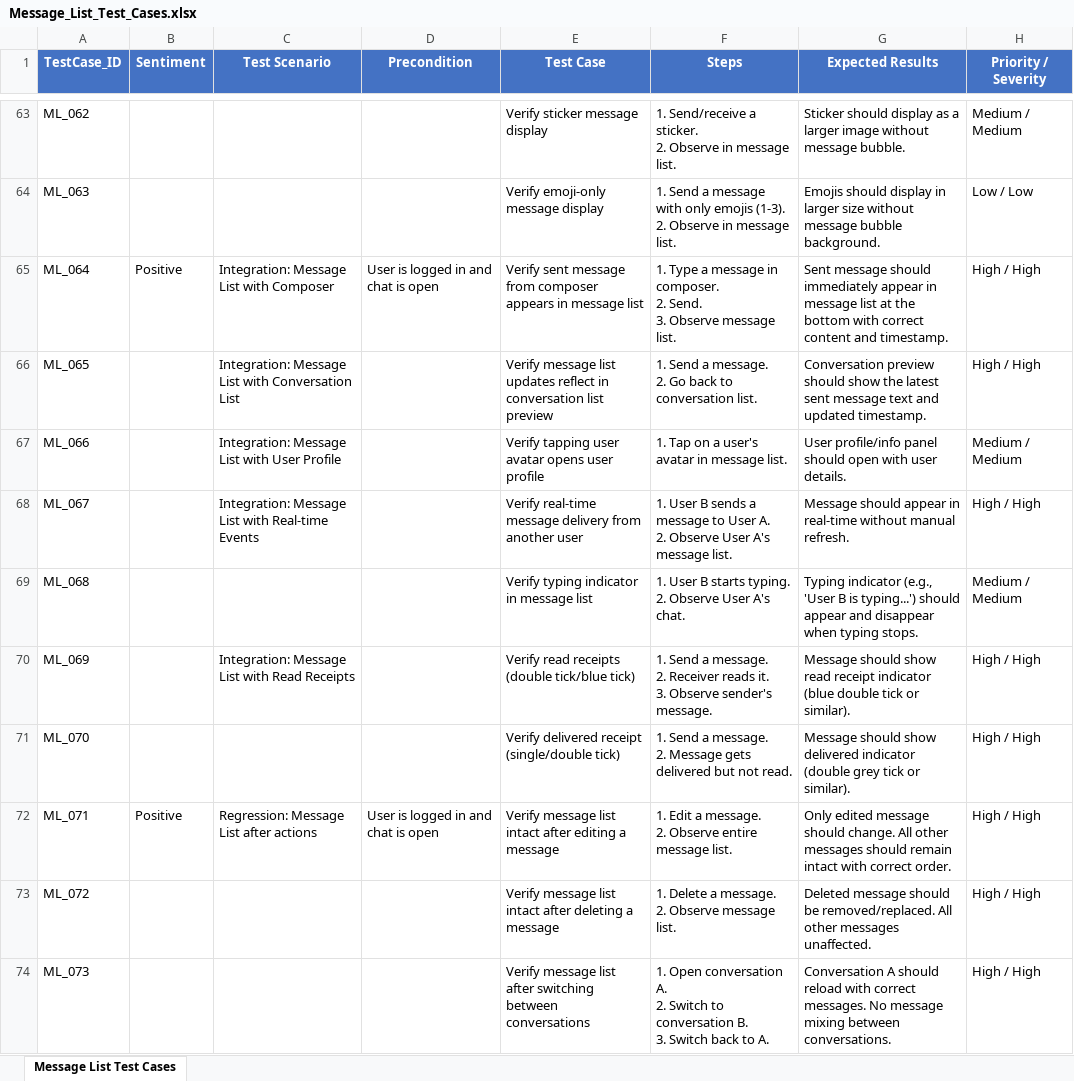
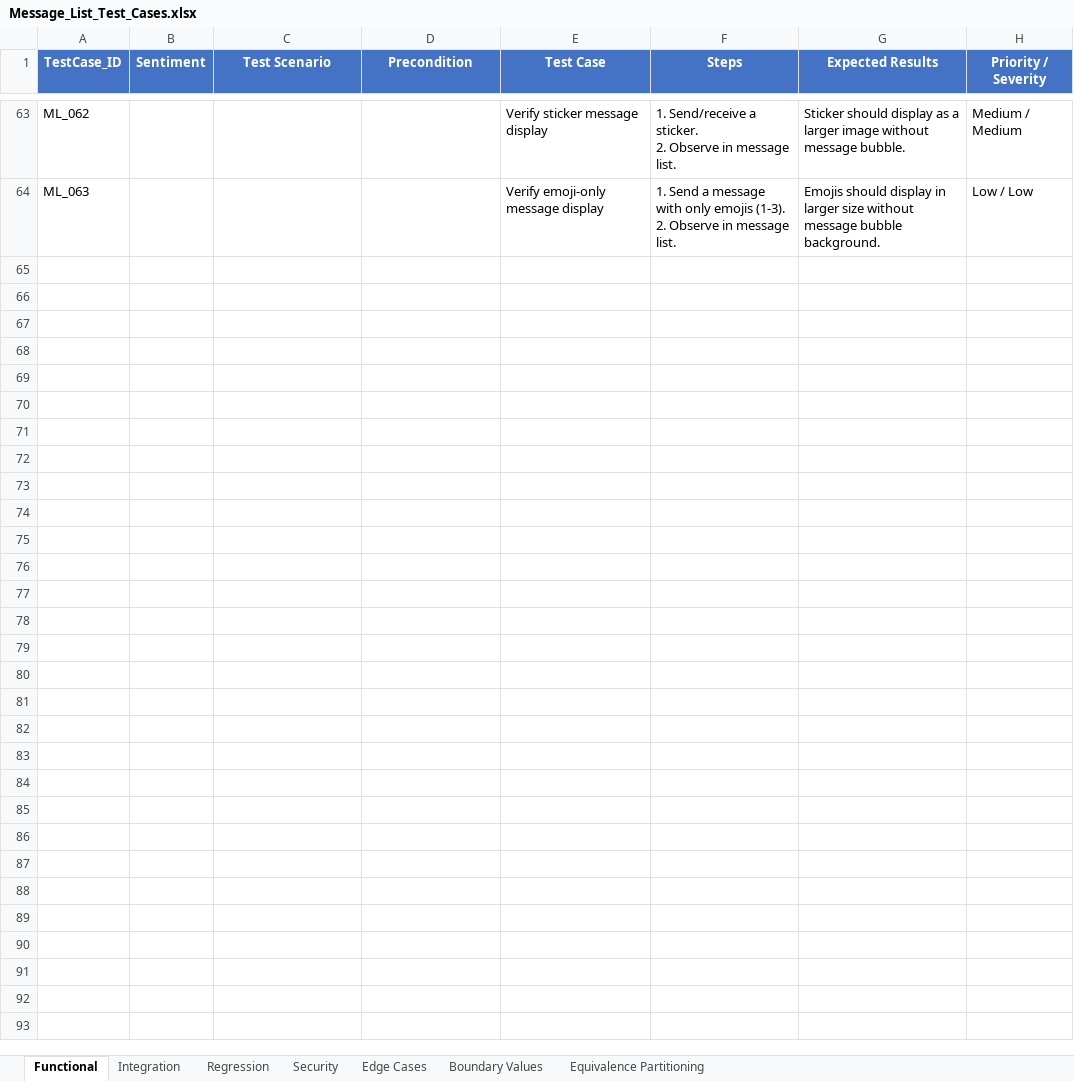
Before and after one commit to ishwar-borwar-cometchat/cometchat-test-cases, an Excel workbook: Message_List/Message_List_Test_Cases.xlsx, sheet Functional, drawn as a sheet; only a part is shown, gaps mark what is left out; values as stored, in another font and other column widths than the file's, no borders; ↵ is a line break in a cell; the diff covers the shown part only; the diff names each change by its address in the sheet, - before the commit and + after, or states it on an @@ line.

Commit message:
Split all test case files into separate sheets per testing type: Functional, Integration, Regression, Security, Edge Cases, Boundary Values, Equivalence Partitioning

```diff
--- a/Message_List/Message_List_Test_Cases.xlsx (sheet Functional)
+++ b/Message_List/Message_List_Test_Cases.xlsx (sheet Functional)
-sheet tab: Message List Test Cases
+sheet tab: Functional
+sheet tab: Integration
+sheet tab: Regression
+sheet tab: Security
+sheet tab: Edge Cases
+sheet tab: Boundary Values
+sheet tab: Equivalence Partitioning
-row 65: ML_064 | Positive | Integration: Message List with Composer | User is logged in and chat is open | Verify sent message from composer appears in message list | 1. Type a message in composer. ↵ 2. Send. ↵ 3. Observe message list. | Sent message should immediately appear in message list at the bottom with correct content and timestamp. | High / High
-row 66: ML_065 |  | Integration: Message List with Conversation List |  | Verify message list updates reflect in conversation list preview | 1. Send a message. ↵ 2. Go back to conversation list. | Conversation preview should show the latest sent message text and updated timestamp. | High / High
-row 67: ML_066 |  | Integration: Message List with User Profile |  | Verify tapping user avatar opens user profile | 1. Tap on a user's avatar in message list. | User profile/info panel should open with user details. | Medium / Medium
-row 68: ML_067 |  | Integration: Message List with Real-time Events |  | Verify real-time message delivery from another user | 1. User B sends a message to User A. ↵ 2. Observe User A's message list. | Message should appear in real-time without manual refresh. | High / High
-row 69: ML_068 |  |  |  | Verify typing indicator in message list | 1. User B starts typing. ↵ 2. Observe User A's chat. | Typing indicator (e.g., 'User B is typing...') should appear and disappear when typing stops. | Medium / Medium
-row 70: ML_069 |  | Integration: Message List with Read Receipts |  | Verify read receipts (double tick/blue tick) | 1. Send a message. ↵ 2. Receiver reads it. ↵ 3. Observe sender's message. | Message should show read receipt indicator (blue double tick or similar). | High / High
-row 71: ML_070 |  |  |  | Verify delivered receipt (single/double tick) | 1. Send a message. ↵ 2. Message gets delivered but not read. | Message should show delivered indicator (double grey tick or similar). | High / High
-row 72: ML_071 | Positive | Regression: Message List after actions | User is logged in and chat is open | Verify message list intact after editing a message | 1. Edit a message. ↵ 2. Observe entire message list. | Only edited message should change. All other messages should remain intact with correct order. | High / High
-row 73: ML_072 |  |  |  | Verify message list intact after deleting a message | 1. Delete a message. ↵ 2. Observe message list. | Deleted message should be removed/replaced. All other messages unaffected. | High / High
-row 74: ML_073 |  |  |  | Verify message list after switching between conversations | 1. Open conversation A. ↵ 2. Switch to conversation B. ↵ 3. Switch back to A. | Conversation A should reload with correct messages. No message mixing between conversations. | High / High
```
Also changed, not shown: 27 removed rows elsewhere in this sheet, Advanced_Search/Advanced_Search_Test_Cases.xlsx, Call_Module/Calls_Module_Test_Cases.xlsx, 9 other files.
